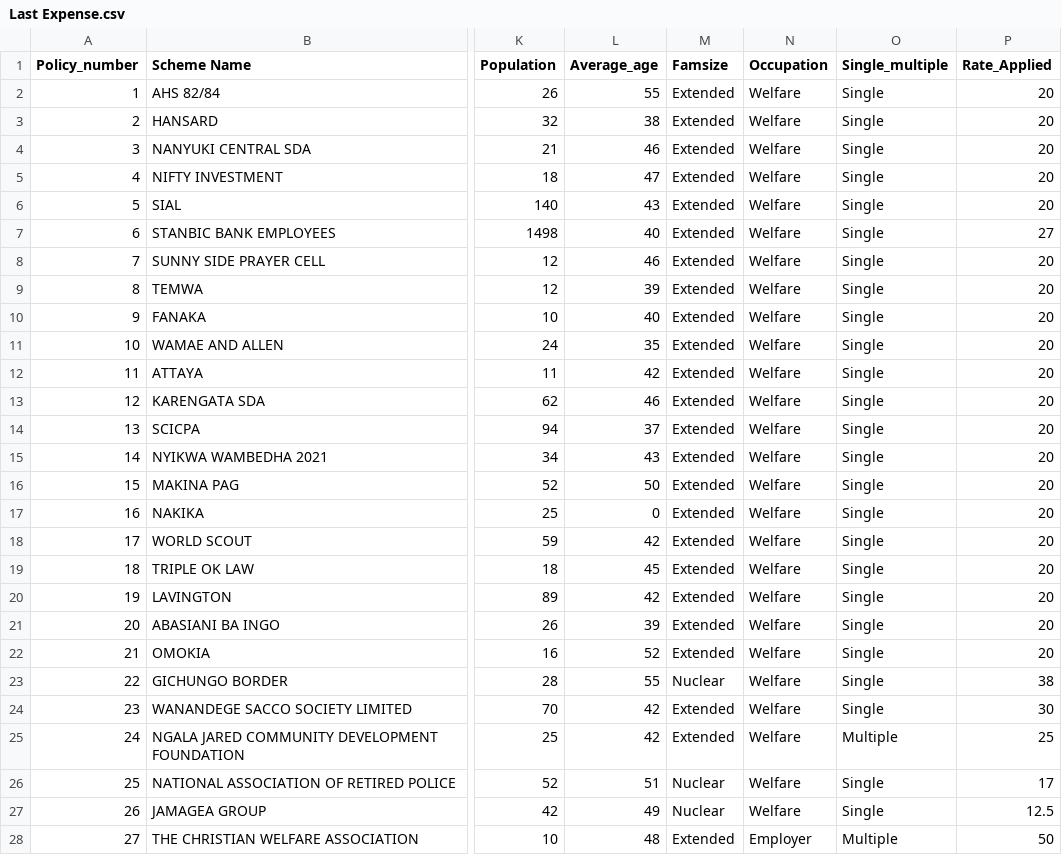
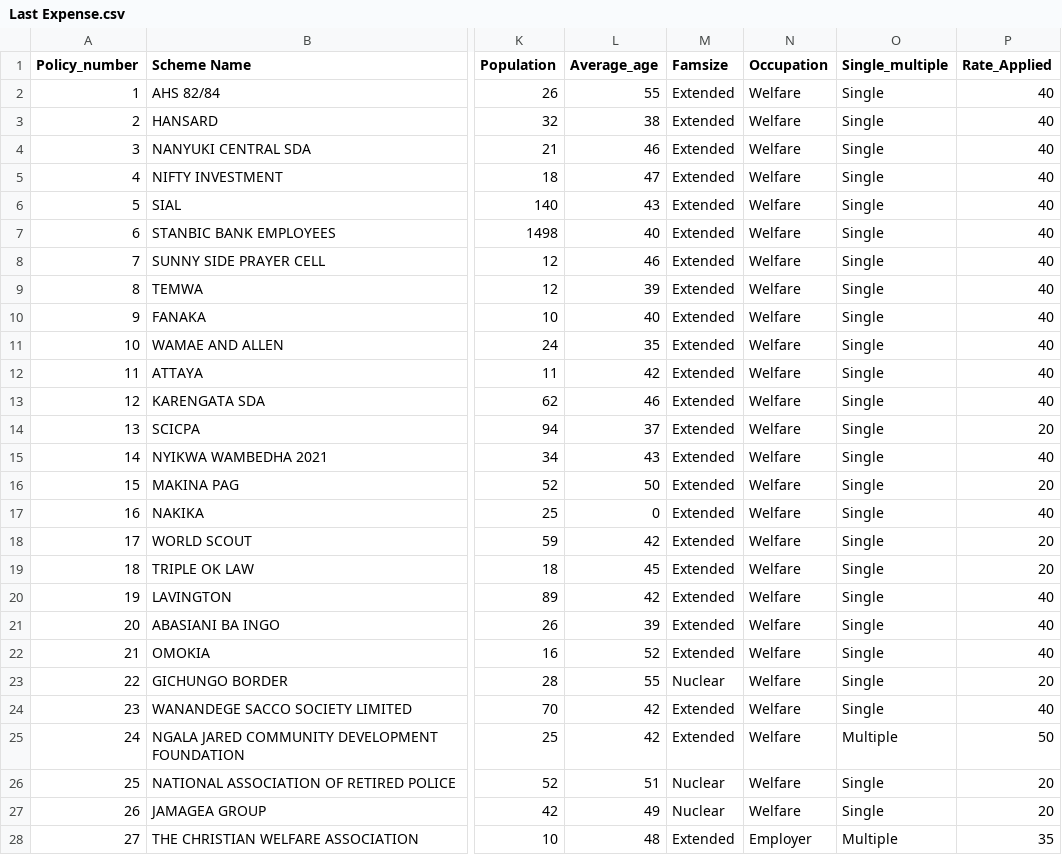
Before and after one commit to Kibugu/Last_expense_Pricing, a CSV file: Last Expense.csv, drawn as a sheet; only a part is shown, gaps mark what is left out; the diff covers the shown part only; the diff names each change by its address in the sheet, - before the commit and + after, or states it on an @@ line.

```diff
--- a/Last Expense.csv
+++ b/Last Expense.csv
-P2:P6 (Rate_Applied): 20
+P2:P6 (Rate_Applied): 40
-P7 (Rate_Applied): 27
+P7 (Rate_Applied): 40
-P8:P13 (Rate_Applied): 20
+P8:P13 (Rate_Applied): 40
-P15 (Rate_Applied): 20
+P15 (Rate_Applied): 40
-P17 (Rate_Applied): 20
+P17 (Rate_Applied): 40
-P20:P22 (Rate_Applied): 20
+P20:P22 (Rate_Applied): 40
-P23 (Rate_Applied): 38
+P23 (Rate_Applied): 20
-P24 (Rate_Applied): 30
+P24 (Rate_Applied): 40
-P25 (Rate_Applied): 25
+P25 (Rate_Applied): 50
-P26 (Rate_Applied): 17
+P26 (Rate_Applied): 20
-P27 (Rate_Applied): 12.5
+P27 (Rate_Applied): 20
-P28 (Rate_Applied): 50
+P28 (Rate_Applied): 35
```
Also changed, not shown: 33 edited cells elsewhere in this file, catboost_info/learn_error.tsv, 6 other files.
